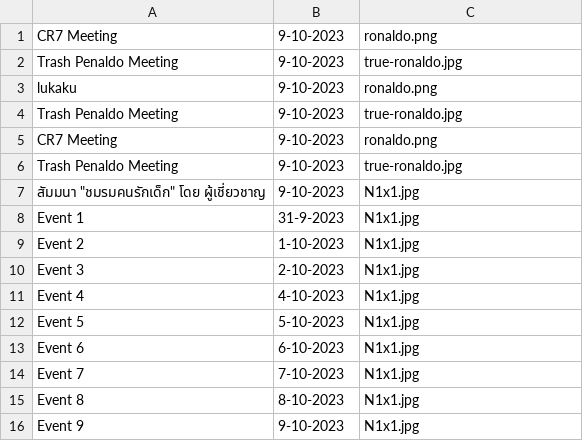
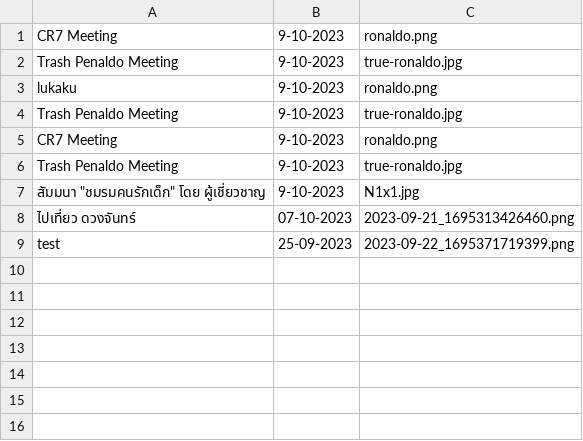
Before and after one commit to GustPK/TofuEvent, a CSV file: data/EventList.csv, drawn as a sheet; removed rows and columns are numbered as before the commit, all else as after; the diff names each change by its address in the sheet, - before the commit and + after, or states it on an @@ line.

```diff
--- a/data/EventList.csv
+++ b/data/EventList.csv
-row 8: Event 1 | 31-9-2023 | N1x1.jpg
-row 9: Event 2 | 1-10-2023 | N1x1.jpg
-row 10: Event 3 | 2-10-2023 | N1x1.jpg
-row 11: Event 4 | 4-10-2023 | N1x1.jpg
-row 12: Event 5 | 5-10-2023 | N1x1.jpg
-row 13: Event 6 | 6-10-2023 | N1x1.jpg
-row 14: Event 7 | 7-10-2023 | N1x1.jpg
-row 15: Event 8 | 8-10-2023 | N1x1.jpg
-row 16: Event 9 | 9-10-2023 | N1x1.jpg
+row 8: ไปเที่ยว ดวงจันทร์ | 07-10-2023 | 2023-09-21_1695313426460.png
+row 9: test | 25-09-2023 | 2023-09-22_1695371719399.png
```
Also changed, not shown: data/Account.csv, 16 other files.
